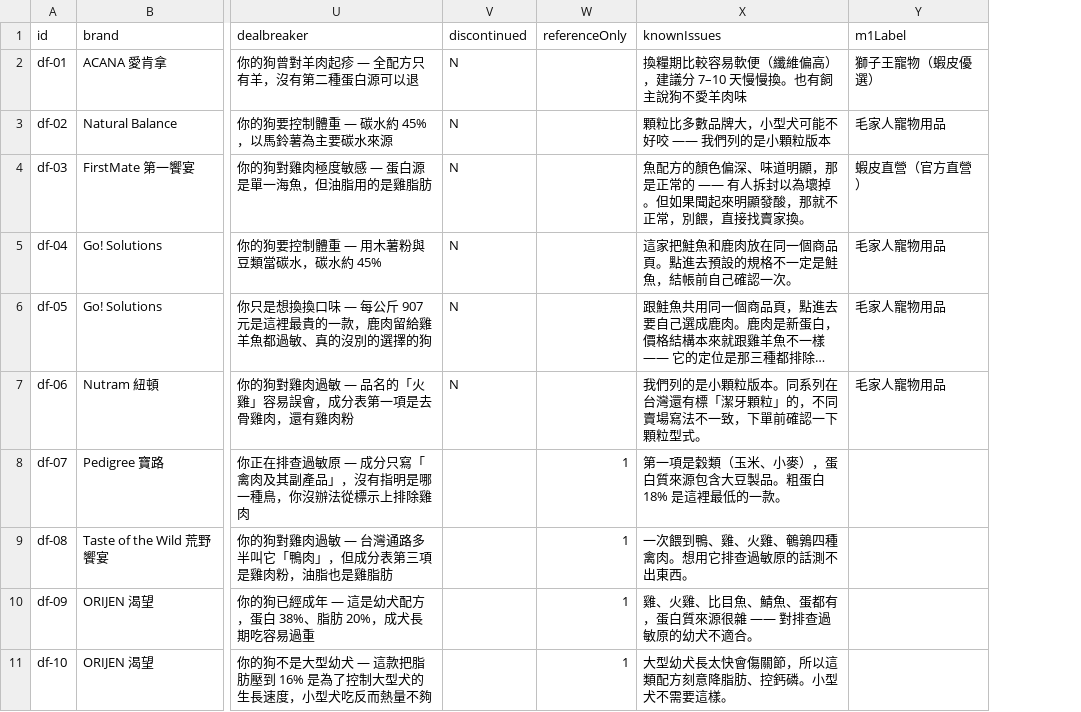
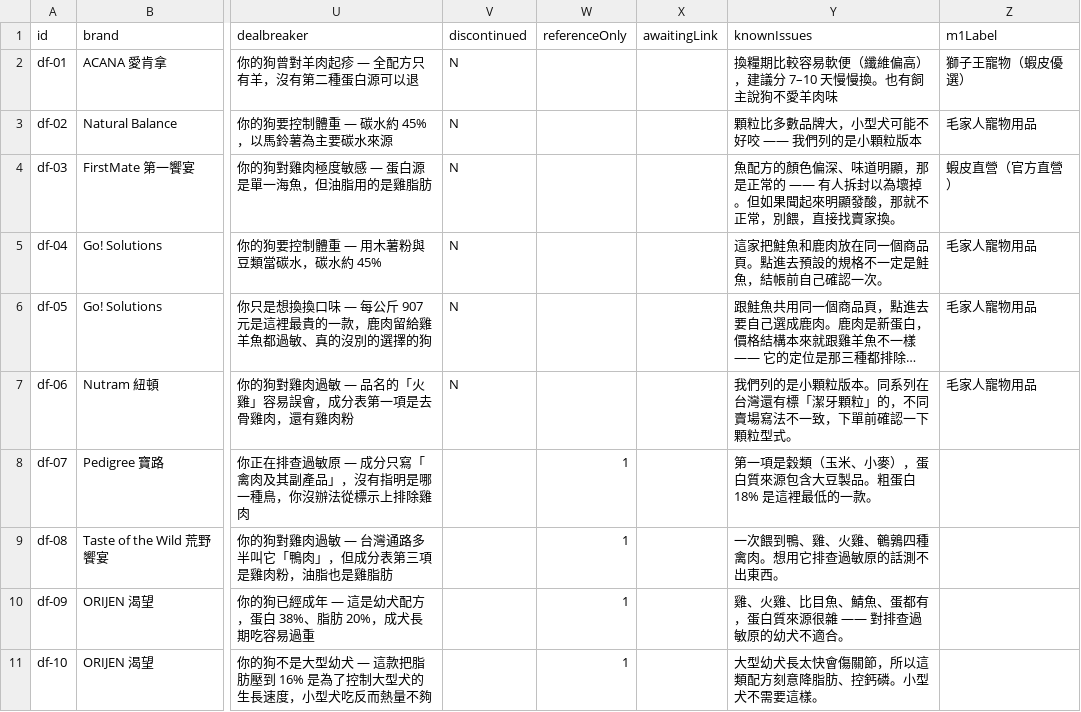
Before and after one commit to Tim-xuan-you/zone27-web, a CSV file: data/dog-food.csv, drawn as a sheet; only a part is shown, gaps mark what is left out; long unchanged cells end in …; the diff covers the shown part only; the diff names each change by its address in the sheet, - before the commit and + after, or states it on an @@ line.

```diff
--- a/data/dog-food.csv
+++ b/data/dog-food.csv
+column X (awaitingLink), empty
```
Also changed, not shown: 2 added rows elsewhere in this file, 5 other files.
